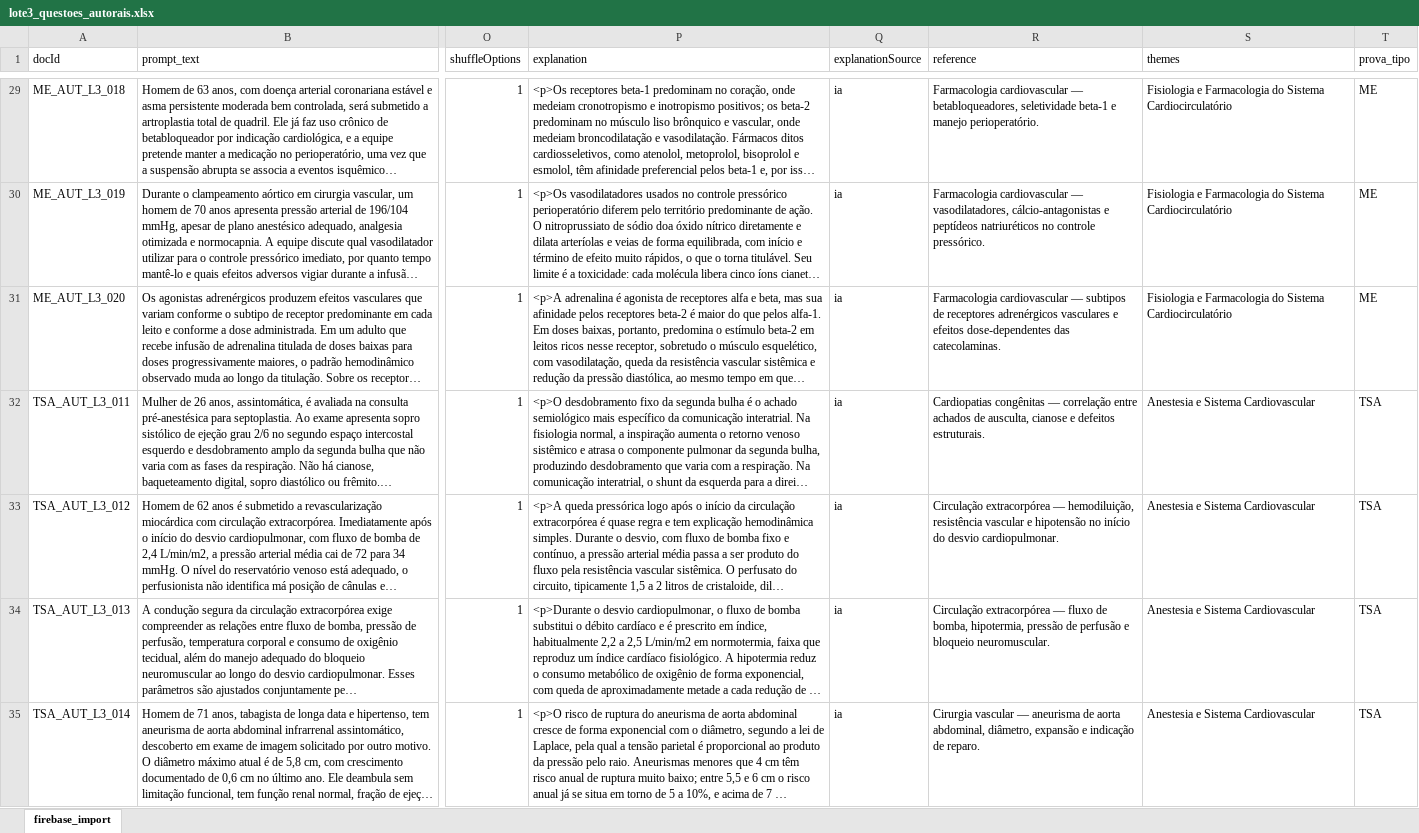
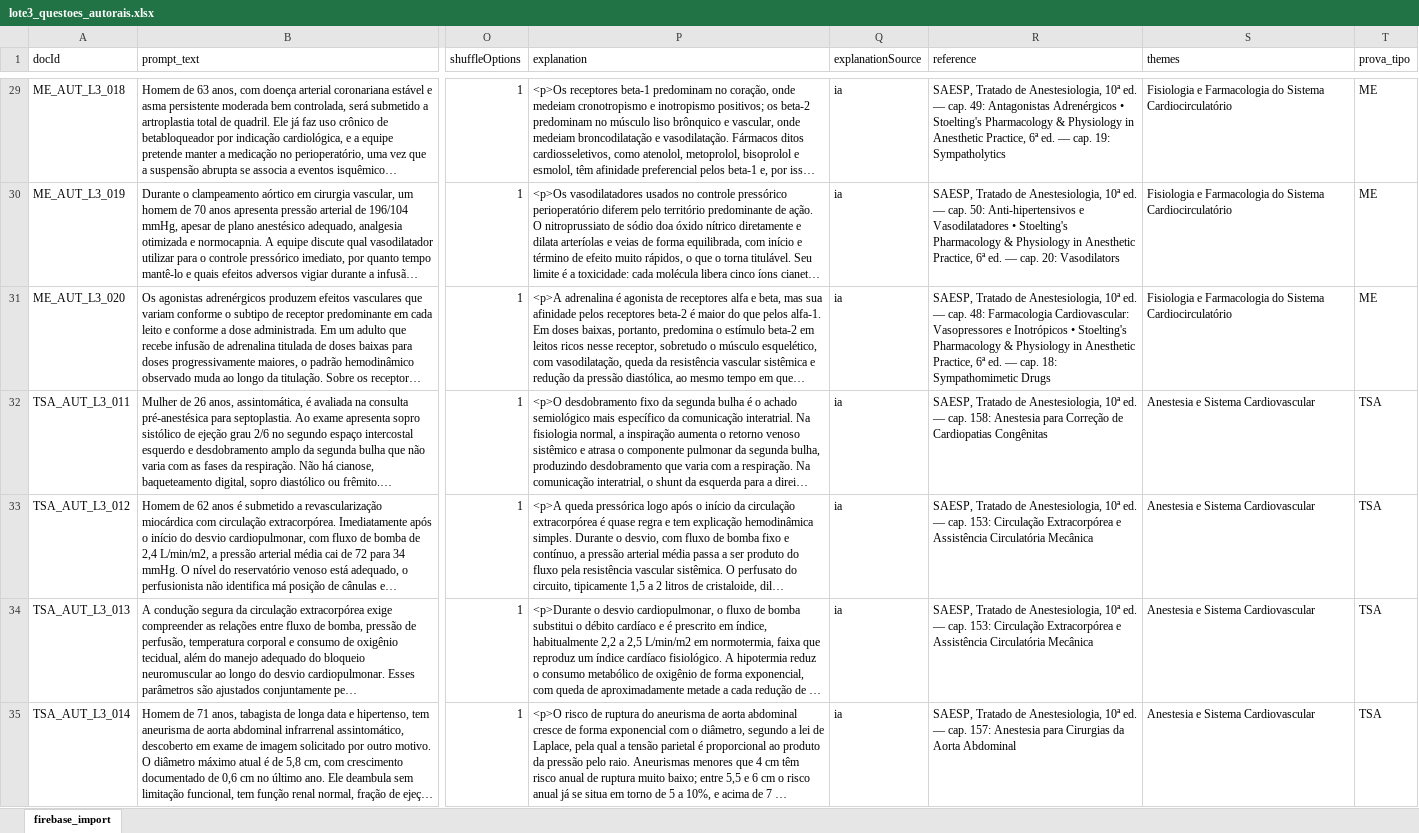
Before and after one commit to davidrangells/anestesia-questoes-admin, an Excel workbook: exports/lote3_questoes_autorais.xlsx, sheet firebase_import, drawn as a sheet; only a part is shown, gaps mark what is left out; long unchanged cells end in …; values as stored, in another font and other column widths than the file's, no borders; the diff covers the shown part only; the diff names each change by its address in the sheet, - before the commit and + after, or states it on an @@ line.

```diff
--- a/exports/lote3_questoes_autorais.xlsx (sheet firebase_import)
+++ b/exports/lote3_questoes_autorais.xlsx (sheet firebase_import)
-R29 (reference): Farmacologia cardiovascular — betabloqueadores, seletividade beta-1 e manejo perioperatório.
+R29 (reference): SAESP, Tratado de Anestesiologia, 10ª ed. — cap. 49: Antagonistas Adrenérgicos • Stoelting's Pharmacology & Physiology in Anesthetic Practice, 6ª ed. — cap. 19: Sympatholytics
-R30 (reference): Farmacologia cardiovascular — vasodilatadores, cálcio-antagonistas e peptídeos natriuréticos no controle pressórico.
+R30 (reference): SAESP, Tratado de Anestesiologia, 10ª ed. — cap. 50: Anti-hipertensivos e Vasodilatadores • Stoelting's Pharmacology & Physiology in Anesthetic Practice, 6ª ed. — cap. 20: Vasodilators
-R31 (reference): Farmacologia cardiovascular — subtipos de receptores adrenérgicos vasculares e efeitos dose-dependentes das catecolaminas.
+R31 (reference): SAESP, Tratado de Anestesiologia, 10ª ed. — cap. 48: Farmacologia Cardiovascular: Vasopressores e Inotrópicos • Stoelting's Pharmacology & Physiology in Anesthetic Practice, 6ª ed. — cap. 18: Sympathomimetic Drugs
-R32 (reference): Cardiopatias congênitas — correlação entre achados de ausculta, cianose e defeitos estruturais.
+R32 (reference): SAESP, Tratado de Anestesiologia, 10ª ed. — cap. 158: Anestesia para Correção de Cardiopatias Congênitas
-R33 (reference): Circulação extracorpórea — hemodiluição, resistência vascular e hipotensão no início do desvio cardiopulmonar.
+R33 (reference): SAESP, Tratado de Anestesiologia, 10ª ed. — cap. 153: Circulação Extracorpórea e Assistência Circulatória Mecânica
-R34 (reference): Circulação extracorpórea — fluxo de bomba, hipotermia, pressão de perfusão e bloqueio neuromuscular.
+R34 (reference): SAESP, Tratado de Anestesiologia, 10ª ed. — cap. 153: Circulação Extracorpórea e Assistência Circulatória Mecânica
-R35 (reference): Cirurgia vascular — aneurisma de aorta abdominal, diâmetro, expansão e indicação de reparo.
+R35 (reference): SAESP, Tratado de Anestesiologia, 10ª ed. — cap. 157: Anestesia para Cirurgias da Aorta Abdominal
```
Also changed, not shown: 226 edited cells elsewhere in this sheet, exports/TEA_2023_importacao_comentada_com_niveis_ia.xlsx, exports/lote2_questoes_autorais.xlsx, 7 other files.
